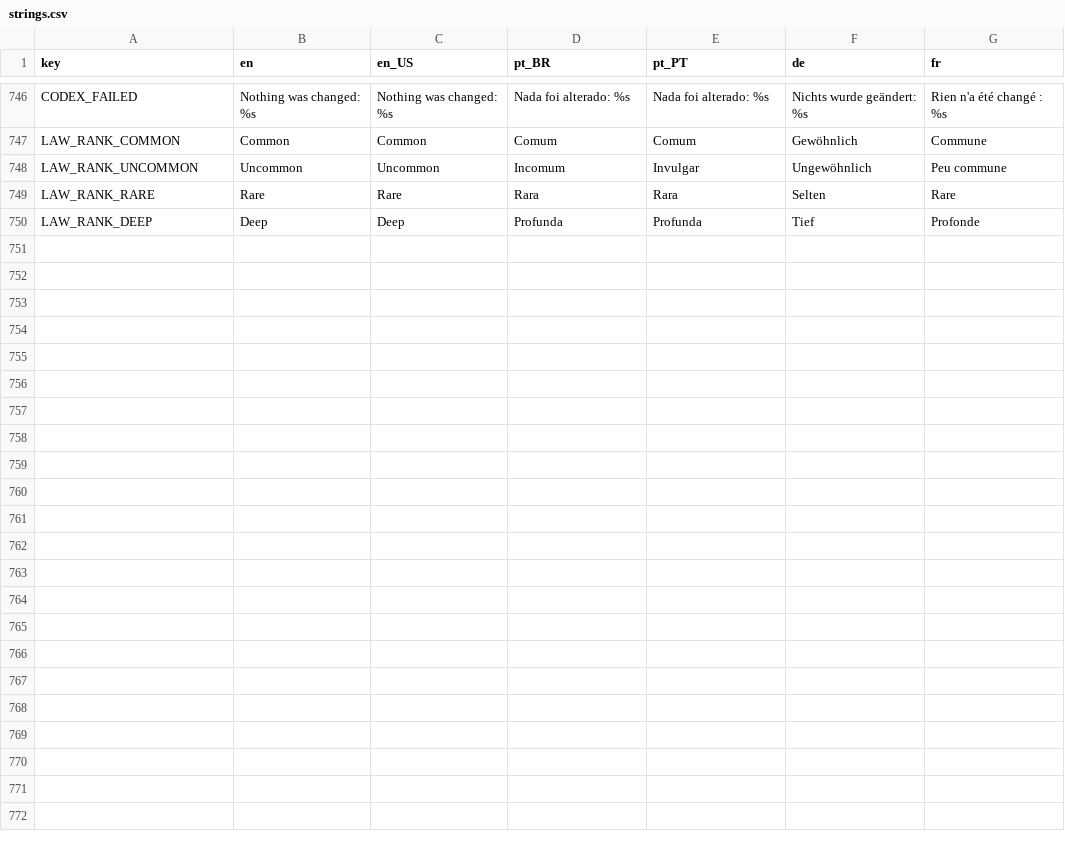
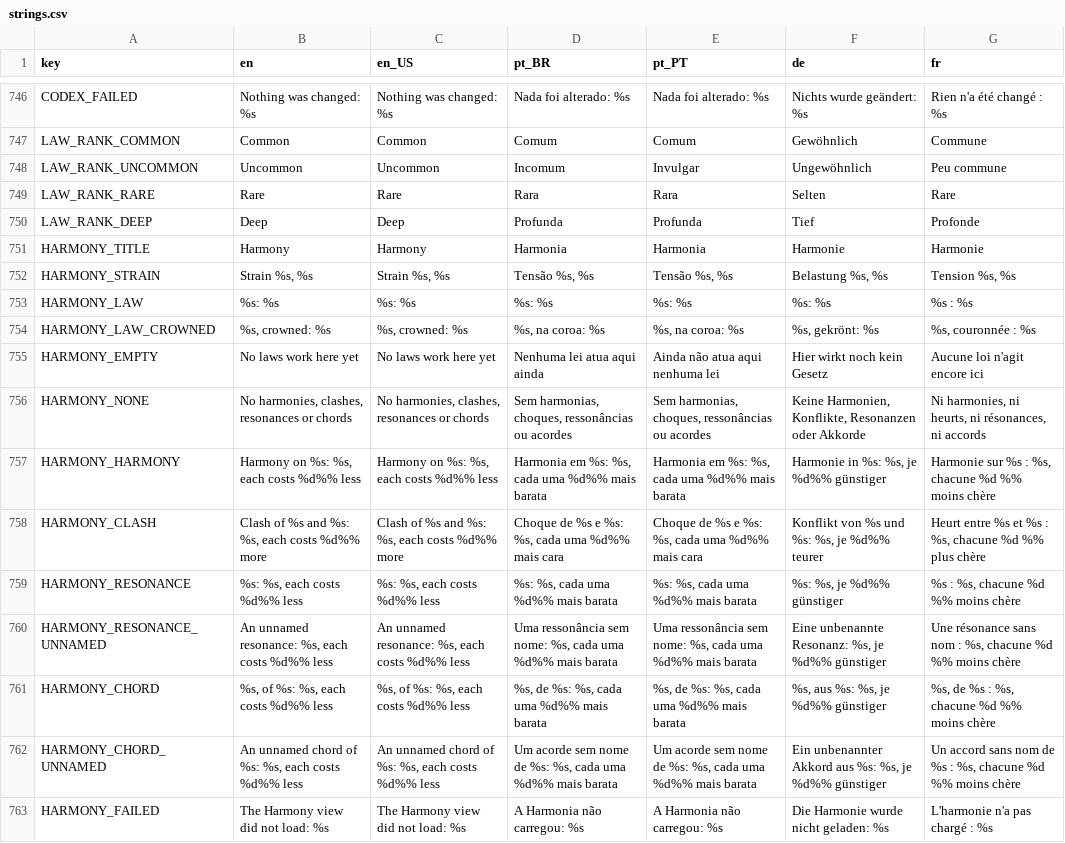
Before and after one commit to Fbba7/Ruleborn, a CSV file: client/i18n/strings.csv, drawn as a sheet; only a part is shown, gaps mark what is left out.

```diff
--- a/client/i18n/strings.csv
+++ b/client/i18n/strings.csv
@@ -768 +768,14 @@ LAW_RANK_RARE,Rare,Rare,Rara,Rara,Selten,Rare
 LAW_RANK_DEEP,Deep,Deep,Profunda,Profunda,Tief,Profonde
+HARMONY_TITLE,Harmony,Harmony,Harmonia,Harmonia,Harmonie,Harmonie
+HARMONY_STRAIN,"Strain %s, %s","Strain %s, %s","Tensão %s, %s","Tensão %s, %s","Belastung %s, %s","Tension %s, %s"
+HARMONY_LAW,%s: %s,%s: %s,%s: %s,%s: %s,%s: %s,%s : %s
+HARMONY_LAW_CROWNED,"%s, crowned: %s","%s, crowned: %s","%s, na coroa: %s","%s, na coroa: %s","%s, gekrönt: %s","%s, couronnée : %s"
+HARMONY_EMPTY,No laws work here yet,No laws work here yet,Nenhuma lei atua aqui ainda,Ainda não atua aqui nenhuma lei,Hier wirkt noch kein Gesetz,Aucune loi n'agit encore ici
+HARMONY_NONE,"No harmonies, clashes, resonances or chords","No harmonies, clashes, resonances or chords","Sem harmonias, choques, ressonâncias ou acordes","Sem harmonias, choques, ressonâncias ou acordes","Keine Harmonien, Konflikte, Resonanzen oder Akkorde","Ni harmonies, ni heurts, ni résonances, ni accords"
+HARMONY_HARMONY,"Harmony on %s: %s, each costs %d%% less","Harmony on %s: %s, each costs %d%% less","Harmonia em %s: %s, cada uma %d%% mais barata","Harmonia em %s: %s, cada uma %d%% mais barata","Harmonie in %s: %s, je %d%% günstiger","Harmonie sur %s : %s, chacune %d %% moins chère"
+HARMONY_CLASH,"Clash of %s and %s: %s, each costs %d%% more","Clash of %s and %s: %s, each costs %d%% more","Choque de %s e %s: %s, cada uma %d%% mais cara","Choque de %s e %s: %s, cada uma %d%% mais cara","Konflikt von %s und %s: %s, je %d%% teurer","Heurt entre %s et %s : %s, chacune %d %% plus chère"
+HARMONY_RESONANCE,"%s: %s, each costs %d%% less","%s: %s, each costs %d%% less","%s: %s, cada uma %d%% mais barata","%s: %s, cada uma %d%% mais barata","%s: %s, je %d%% günstiger","%s : %s, chacune %d %% moins chère"
+HARMONY_RESONANCE_UNNAMED,"An unnamed resonance: %s, each costs %d%% less","An unnamed resonance: %s, each costs %d%% less","Uma ressonância sem nome: %s, cada uma %d%% mais barata","Uma ressonância sem nome: %s, cada uma %d%% mais barata","Eine unbenannte Resonanz: %s, je %d%% günstiger","Une résonance sans nom : %s, chacune %d %% moins chère"
+HARMONY_CHORD,"%s, of %s: %s, each costs %d%% less","%s, of %s: %s, each costs %d%% less","%s, de %s: %s, cada uma %d%% mais barata","%s, de %s: %s, cada uma %d%% mais barata","%s, aus %s: %s, je %d%% günstiger","%s, de %s : %s, chacune %d %% moins chère"
+HARMONY_CHORD_UNNAMED,"An unnamed chord of %s: %s, each costs %d%% less","An unnamed chord of %s: %s, each costs %d%% less","Um acorde sem nome de %s: %s, cada uma %d%% mais barata","Um acorde sem nome de %s: %s, cada uma %d%% mais barata","Ein unbenannter Akkord aus %s: %s, je %d%% günstiger","Un accord sans nom de %s : %s, chacune %d %% moins chère"
+HARMONY_FAILED,The Harmony view did not load: %s,The Harmony view did not load: %s,A Harmonia não carregou: %s,A Harmonia não carregou: %s,Die Harmonie wurde nicht geladen: %s,L'harmonie n'a pas chargé : %s
```
Also changed, not shown: 25 other files.
